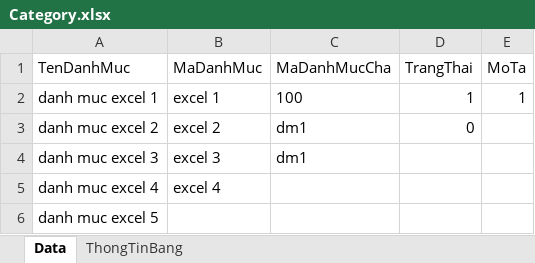
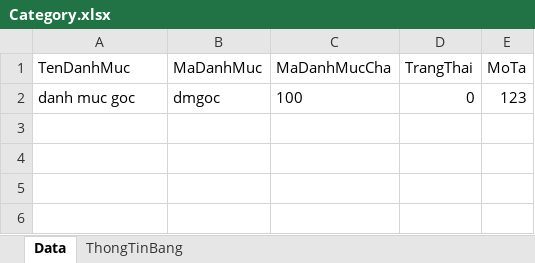
Before and after one commit to daoquyanh2000/QuanLyHoSo, an Excel workbook: Assets/Excel/Category/Category.xlsx, sheet Data, drawn as a sheet; values as stored, in another font and other column widths than the file's, no borders; table styles not drawn; removed rows and columns are numbered as before the commit, all else as after; the diff names each change by its address in the sheet, - before the commit and + after, or states it on an @@ line.

Commit message:
list danh muc phan cap

```diff
--- a/Assets/Excel/Category/Category.xlsx (sheet Data)
+++ b/Assets/Excel/Category/Category.xlsx (sheet Data)
-row 2: danh muc excel 1 | excel 1 | 100 | 1 | 1
-row 3: danh muc excel 2 | excel 2 | dm1 | 0
-row 4: danh muc excel 3 | excel 3 | dm1
-row 5: danh muc excel 4 | excel 4
-row 6: danh muc excel 5
+row 2: danh muc goc | dmgoc | 100 | 0 | 123
```
Also changed, not shown: sheet ThongTinBang, 1 other file.
